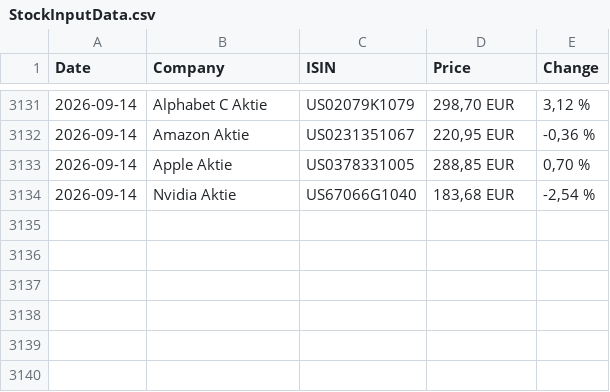
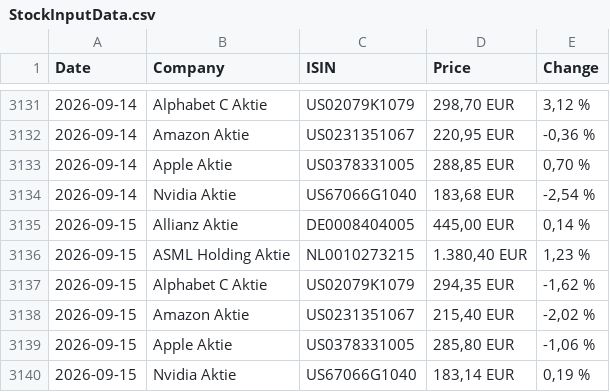
Before and after one commit to bikenthusiast/Python, a CSV file: Stocks/InputData/StockInputData.csv, drawn as a sheet; only a part is shown, gaps mark what is left out.

```diff
--- a/Stocks/InputData/StockInputData.csv
+++ b/Stocks/InputData/StockInputData.csv
@@ -8980 +8980,19 @@ Date,Company,ISIN,Price,Change
                         "
+2026-09-15,Allianz Aktie,DE0008404005,"445,00  EUR","
+                            0,14 %
+                        "
+2026-09-15,ASML Holding Aktie,NL0010273215,"1.380,40  EUR","
+                            1,23 %
+                        "
+2026-09-15,Alphabet C Aktie,US02079K1079,"294,35  EUR","
+                            -1,62 %
+                        "
+2026-09-15,Amazon Aktie,US0231351067,"215,40  EUR","
+                            -2,02 %
+                        "
+2026-09-15,Apple Aktie,US0378331005,"285,80  EUR","
+                            -1,06 %
+                        "
+2026-09-15,Nvidia Aktie,US67066G1040,"183,14  EUR","
+                            0,19 %
+                        "
```
